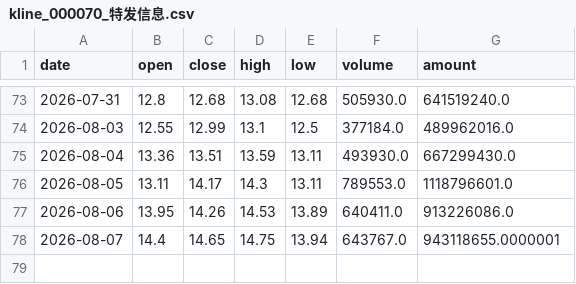
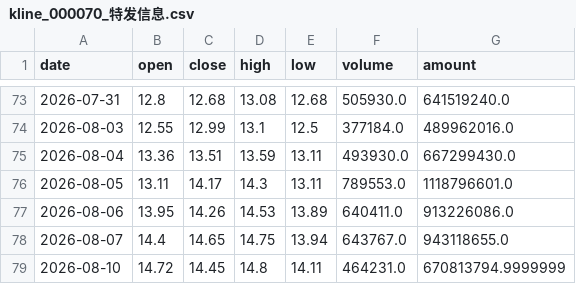
Before and after one commit to yisilian/stock-analyzer, a CSV file: docs/csv_archive/kline_000070_特发信息.csv, drawn as a sheet; only a part is shown, gaps mark what is left out.

```diff
--- a/docs/csv_archive/kline_000070_特发信息.csv
+++ b/docs/csv_archive/kline_000070_特发信息.csv
@@ -77,2 +77,3 @@
 2026-08-06,13.95,14.26,14.53,13.89,640411.0,913226086.0
-2026-08-07,14.4,14.65,14.75,13.94,643767.0,943118655.0000001
+2026-08-07,14.4,14.65,14.75,13.94,643767.0,943118655.0
+2026-08-10,14.72,14.45,14.8,14.11,464231.0,670813794.9999999
```
Also changed, not shown: docs/csv_archive/kline_002021_中捷资源.csv, docs/csv_archive/kline_600246_万通发展.csv, 7 other files.
